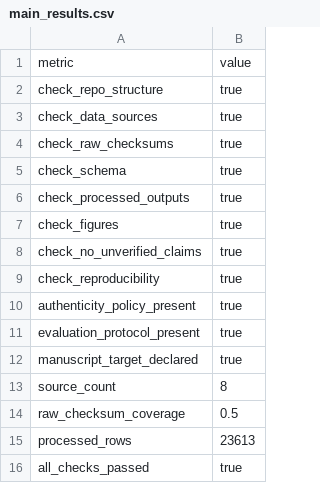
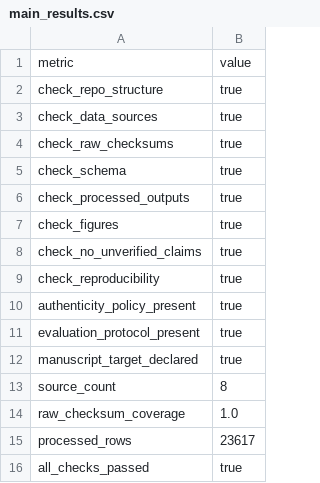
Before and after one commit to Hylouis233/hanta-scientific-data-resource, a CSV file: ebola/reports/tables/main_results.csv, drawn as a sheet.

```diff
--- a/ebola/reports/tables/main_results.csv
+++ b/ebola/reports/tables/main_results.csv
@@ -13,4 +13,4 @@ manuscript_target_declared,true
 source_count,8
-raw_checksum_coverage,0.5
-processed_rows,23613
+raw_checksum_coverage,1.0
+processed_rows,23617
 all_checks_passed,true
```
Also changed, not shown: 8 other files.
